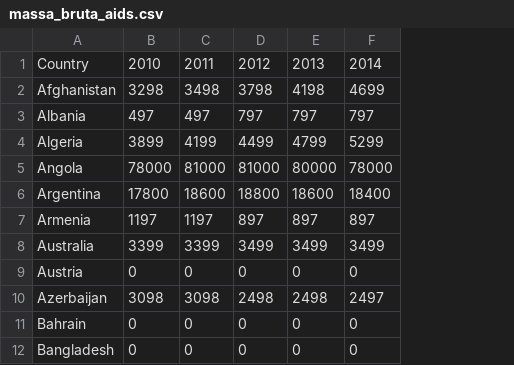
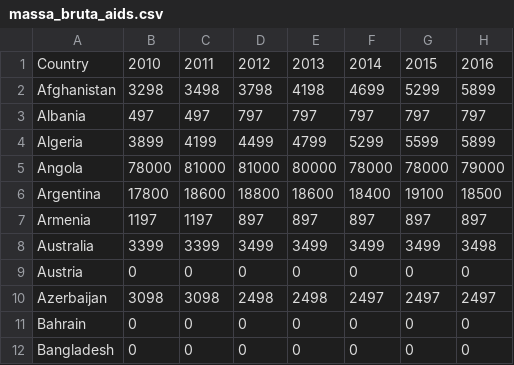
Before and after one commit to joaocvr/puc-minas-tcc, a CSV file: data/massa_bruta_aids.csv, drawn as a sheet; only a part is shown; the diff names each change by its address in the sheet, - before the commit and + after, or states it on an @@ line.

```diff
--- a/data/massa_bruta_aids.csv
+++ b/data/massa_bruta_aids.csv
+column G, rows 1-12: 2015 | 5299 | 797 | 5599 | 78000 | 19100 | 897 | 3499 | 0 | 2497 | 0 | 0
+column H, rows 1-12: 2016 | 5899 | 797 | 5899 | 79000 | 18500 | 897 | 3498 | 0 | 2497 | 0 | 0
```
Also changed, not shown: 12 other files.
